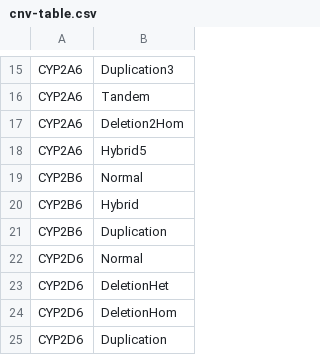
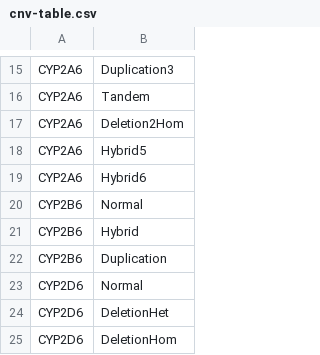
Before and after one commit to sbslee/pypgx, a CSV file: pypgx/api/data/cnv-table.csv, drawn as a sheet; only a part is shown, gaps mark what is left out; the shorter side is filled out with more unchanged rows; the diff names each change by its address in the sheet, - before the commit and + after, or states it on an @@ line.

Commit message:
Update CNV data for CYP2A6:
* Add new CNV calls for CYP2A6: ``Deletion2Hom``, ``Hybrid5``,
``Hybrid6``.

```diff
--- a/pypgx/api/data/cnv-table.csv
+++ b/pypgx/api/data/cnv-table.csv
+row 19: CYP2A6 | Hybrid6
```
Also changed, not shown: 2 other files.
